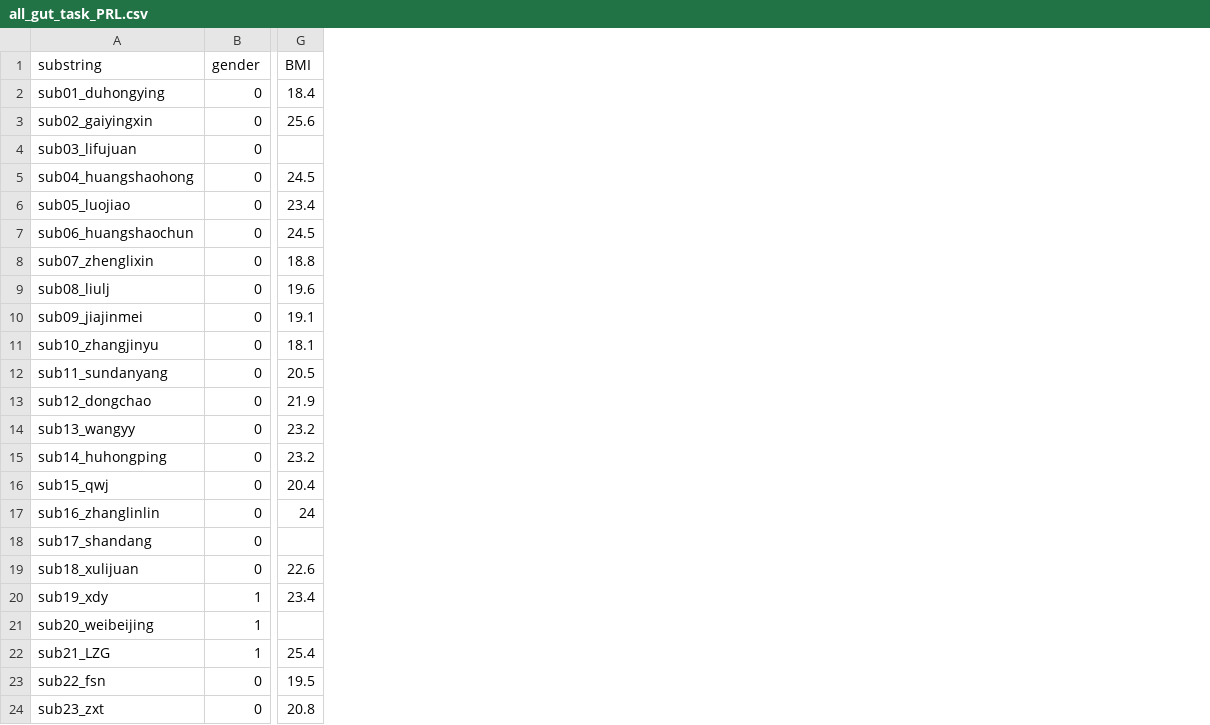
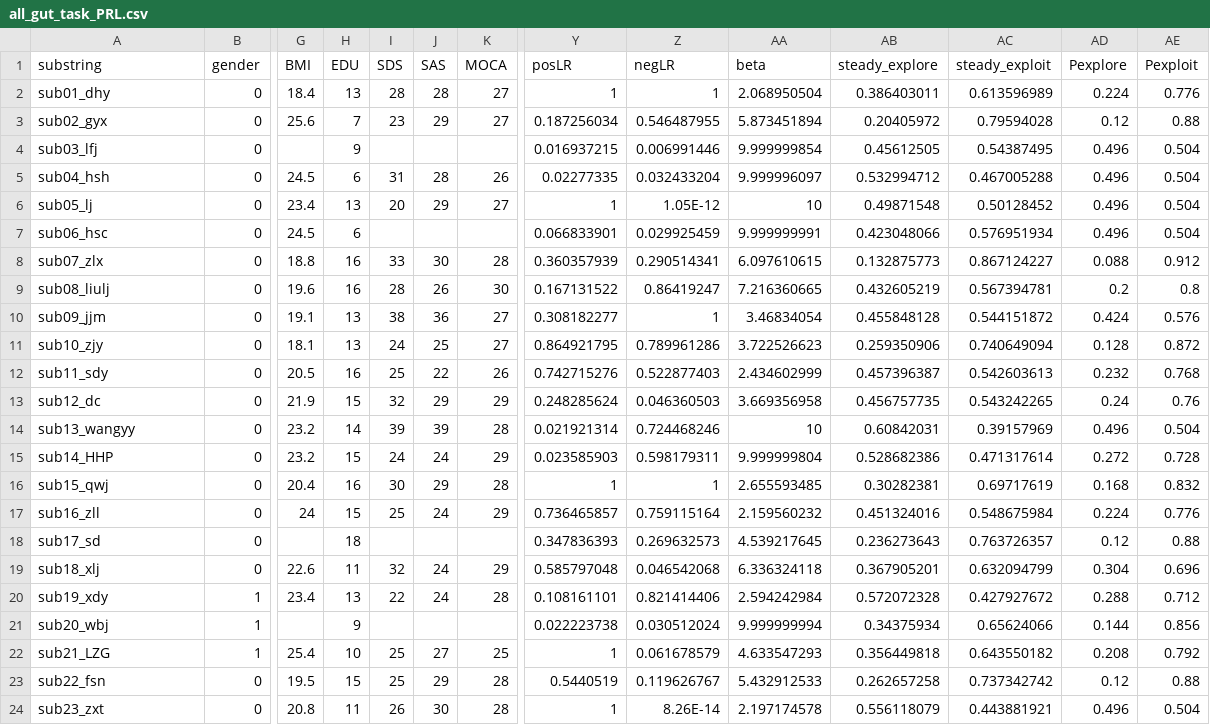
Before and after one commit to psywalkeryanxy/gut_prl, a CSV file: all_gut_task_PRL.csv, drawn as a sheet; only a part is shown, gaps mark what is left out; the diff covers the shown part only; the diff names each change by its address in the sheet, - before the commit and + after, or states it on an @@ line.

Commit message:
Add files via upload

```diff
--- a/all_gut_task_PRL.csv
+++ b/all_gut_task_PRL.csv
+column H (EDU), rows 2-24: 13 | 7 | 9 | 6 | 13 | 6 | 16 | 16 | 13 | 13 | 16 | 15 | 14 | 15 | 16 | 15 | 18 | 11 | 13 | 9 | 10 | 15 | 11
+column I (SDS), rows 2-24: 28 | 23 |  | 31 | 20 |  | 33 | 28 | 38 | 24 | 25 | 32 | 39 | 24 | 30 | 25 |  | 32 | 22 |  | 25 | 25 | 26
+column J (SAS), rows 2-24: 28 | 29 |  | 28 | 29 |  | 30 | 26 | 36 | 25 | 22 | 29 | 39 | 24 | 29 | 24 |  | 24 | 24 |  | 27 | 29 | 30
+column K (MOCA), rows 2-24: 27 | 27 |  | 26 | 27 |  | 28 | 30 | 27 | 27 | 26 | 29 | 28 | 29 | 28 | 29 |  | 29 | 28 |  | 25 | 28 | 28
+column Y (posLR), rows 2-24: 1 | 0.187256034 | 0.016937215 | 0.02277335 | 1 | 0.066833901 | 0.360357939 | 0.167131522 | 0.308182277 | 0.864921795 | 0.742715276 | 0.248285624 | 0.021921314 | 0.023585903 | 1 | 0.736465857 | 0.347836393 | 0.585797048 | 0.108161101 | 0.022223738 | 1 | 0.5440519 | 1
+column Z (negLR), rows 2-24: 1 | 0.546487955 | 0.006991446 | 0.032433204 | 1.05E-12 | 0.029925459 | 0.290514341 | 0.86419247 | 1 | 0.789961286 | 0.522877403 | 0.046360503 | 0.724468246 | 0.598179311 | 1 | 0.759115164 | 0.269632573 | 0.046542068 | 0.821414406 | 0.030512024 | 0.061678579 | 0.119626767 | 8.26E-14
+column AA (beta), rows 2-24: 2.068950504 | 5.873451894 | 9.999999854 | 9.999996097 | 10 | 9.999999991 | 6.097610615 | 7.216360665 | 3.46834054 | 3.722526623 | 2.434602999 | 3.669356958 | 10 | 9.999999804 | 2.655593485 | 2.159560232 | 4.539217645 | 6.336324118 | 2.594242984 | 9.999999994 | 4.633547293 | 5.432912533 | 2.197174578
+column AB (steady_explore), rows 2-24: 0.386403011 | 0.20405972 | 0.45612505 | 0.532994712 | 0.49871548 | 0.423048066 | 0.132875773 | 0.432605219 | 0.455848128 | 0.259350906 | 0.457396387 | 0.456757735 | 0.60842031 | 0.528682386 | 0.30282381 | 0.451324016 | 0.236273643 | 0.367905201 | 0.572072328 | 0.34375934 | 0.356449818 | 0.262657258 | 0.556118079
+column AC (steady_exploit), rows 2-24: 0.613596989 | 0.79594028 | 0.54387495 | 0.467005288 | 0.50128452 | 0.576951934 | 0.867124227 | 0.567394781 | 0.544151872 | 0.740649094 | 0.542603613 | 0.543242265 | 0.39157969 | 0.471317614 | 0.69717619 | 0.548675984 | 0.763726357 | 0.632094799 | 0.427927672 | 0.65624066 | 0.643550182 | 0.737342742 | 0.443881921
+column AD (Pexplore), rows 2-24: 0.224 | 0.12 | 0.496 | 0.496 | 0.496 | 0.496 | 0.088 | 0.2 | 0.424 | 0.128 | 0.232 | 0.24 | 0.496 | 0.272 | 0.168 | 0.224 | 0.12 | 0.304 | 0.288 | 0.144 | 0.208 | 0.12 | 0.496
+column AE (Pexploit), rows 2-24: 0.776 | 0.88 | 0.504 | 0.504 | 0.504 | 0.504 | 0.912 | 0.8 | 0.576 | 0.872 | 0.768 | 0.76 | 0.504 | 0.728 | 0.832 | 0.776 | 0.88 | 0.696 | 0.712 | 0.856 | 0.792 | 0.88 | 0.504
-A2 (substring): sub01_duhongying
+A2 (substring): sub01_dhy
-A3 (substring): sub02_gaiyingxin
+A3 (substring): sub02_gyx
-A4 (substring): sub03_lifujuan
+A4 (substring): sub03_lfj
-A5 (substring): sub04_huangshaohong
+A5 (substring): sub04_hsh
-A6 (substring): sub05_luojiao
+A6 (substring): sub05_lj
-A7 (substring): sub06_huangshaochun
+A7 (substring): sub06_hsc
-A8 (substring): sub07_zhenglixin
+A8 (substring): sub07_zlx
-A10 (substring): sub09_jiajinmei
+A10 (substring): sub09_jjm
-A11 (substring): sub10_zhangjinyu
+A11 (substring): sub10_zjy
-A12 (substring): sub11_sundanyang
+A12 (substring): sub11_sdy
-A13 (substring): sub12_dongchao
+A13 (substring): sub12_dc
-A15 (substring): sub14_huhongping
+A15 (substring): sub14_HHP
-A17 (substring): sub16_zhanglinlin
+A17 (substring): sub16_zll
-A18 (substring): sub17_shandang
+A18 (substring): sub17_sd
-A19 (substring): sub18_xulijuan
+A19 (substring): sub18_xlj
-A21 (substring): sub20_weibeijing
+A21 (substring): sub20_wbj
```
Also changed, not shown: 3 edited cells elsewhere in this file.
